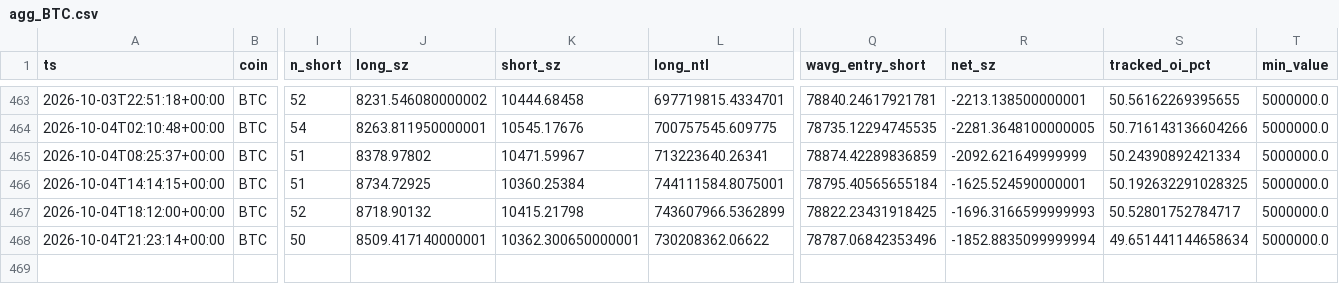
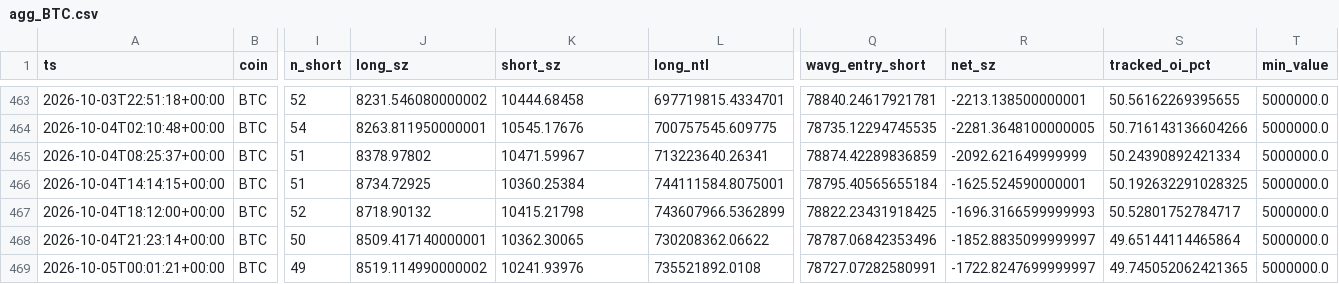
Before and after one commit to usa519831-tech/hl-whale-tracker, a CSV file: data/agg_BTC.csv, drawn as a sheet; only a part is shown, gaps mark what is left out; rows hold the shown columns only; the diff names each change by its address in the sheet, - before the commit and + after, or states it on an @@ line.

```diff
--- a/data/agg_BTC.csv
+++ b/data/agg_BTC.csv
-K468 (short_sz): 10362.300650000001
+K468 (short_sz): 10362.30065
-R468 (net_sz): -1852.8835099999994
+R468 (net_sz): -1852.8835099999997
-S468 (tracked_oi_pct): 49.651441144658634
+S468 (tracked_oi_pct): 49.65144114465864
+row 469: 2026-10-05T00:01:21+00:00 | BTC | 49 | 8519.114990000002 | 10241.93976 | 735521892.0108 | 78727.07282580991 | -1722.8247699999997 | 49.745052062421365 | 5000000.0
```
Also changed, not shown: data/agg_ETH.csv, data/events_BTC.csv, 7 other files.
